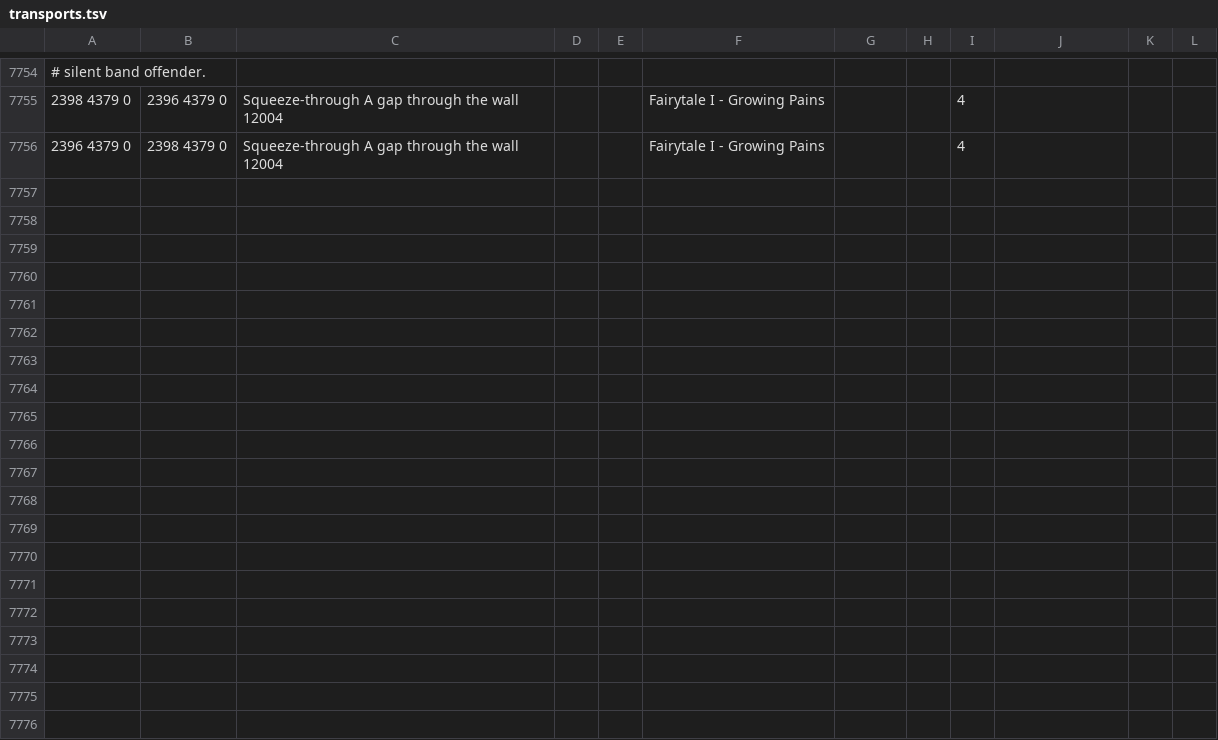
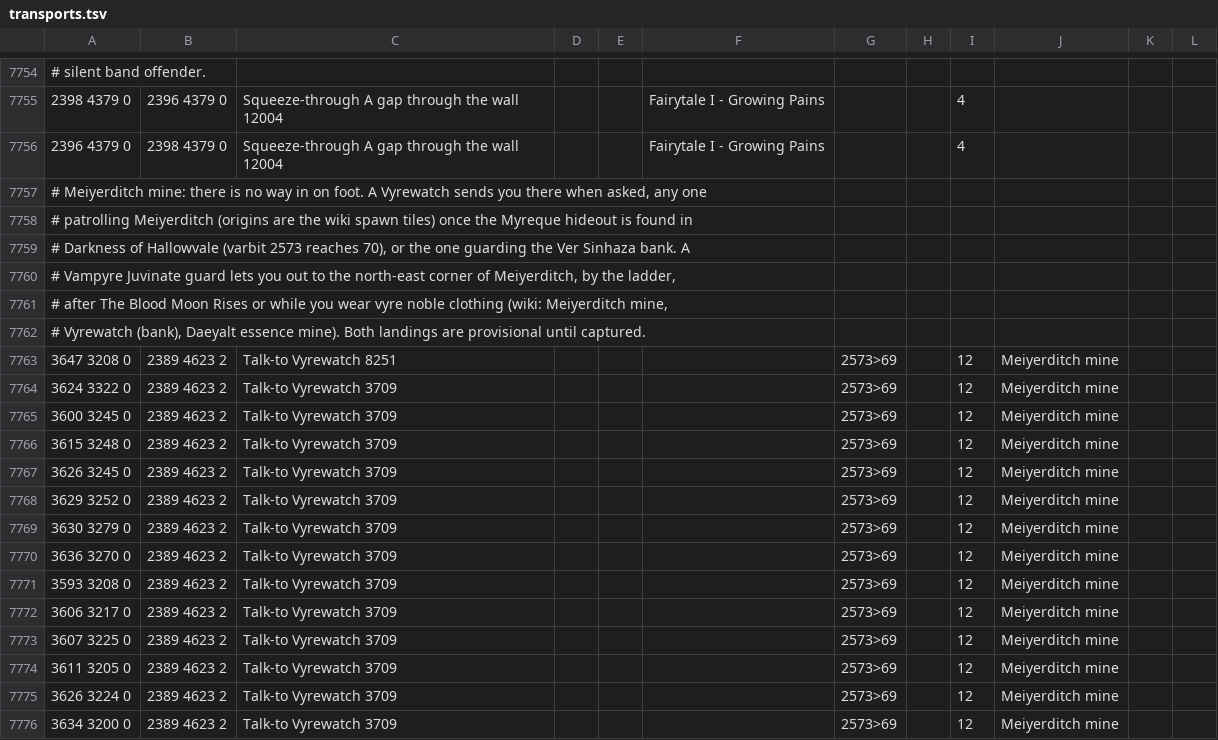
Before and after one commit to PauloAguiar/runelite-gps-plugin, a TSV file: src/main/resources/transports/transports.tsv, drawn as a sheet; only a part is shown, gaps mark what is left out; the diff covers the shown part only.

Commit message:
Meiyerditch mine via a Vyrewatch, and the guards' way out
The mine has no entrance on foot: a Vyrewatch sends you there when asked, any one
patrolling Meiyerditch (origins at the wiki spawn tiles, once the Myreque hideout is
found in Darkness of Hallowvale, varbit 2573 at 70) or the one guarding the Ver Sinhaza
bank. A Vampyre Juvinate guard lets you out to north-east Meiyerditch after The Blood
Moon Rises or in vyre noble clothing (new VYRE_NOBLE_* item families, recolours
included). Both landing tiles are provisional until captured in game. New destination
entry Meiyerditch mine. MeiyerditchMineTest covers the bank and street Vyrewatch, the
quest gate, both ways out and that the mine is no shortcut without one.

```diff
--- a/src/main/resources/transports/transports.tsv
+++ b/src/main/resources/transports/transports.tsv
@@ -7756 +7756,21 @@
 2396 4379 0	2398 4379 0	Squeeze-through A gap through the wall 12004			Fairytale I - Growing Pains			4			
+# Meiyerditch mine: there is no way in on foot. A Vyrewatch sends you there when asked, any one											
+# patrolling Meiyerditch (origins are the wiki spawn tiles) once the Myreque hideout is found in											
+# Darkness of Hallowvale (varbit 2573 reaches 70), or the one guarding the Ver Sinhaza bank. A											
+# Vampyre Juvinate guard lets you out to the north-east corner of Meiyerditch, by the ladder,											
+# after The Blood Moon Rises or while you wear vyre noble clothing (wiki: Meiyerditch mine,											
+# Vyrewatch (bank), Daeyalt essence mine). Both landings are provisional until captured.											
+3647 3208 0	2389 4623 2	Talk-to Vyrewatch 8251				2573>69		12	Meiyerditch mine		
+3624 3322 0	2389 4623 2	Talk-to Vyrewatch 3709				2573>69		12	Meiyerditch mine		
+3600 3245 0	2389 4623 2	Talk-to Vyrewatch 3709				2573>69		12	Meiyerditch mine		
+3615 3248 0	2389 4623 2	Talk-to Vyrewatch 3709				2573>69		12	Meiyerditch mine		
+3626 3245 0	2389 4623 2	Talk-to Vyrewatch 3709				2573>69		12	Meiyerditch mine		
+3629 3252 0	2389 4623 2	Talk-to Vyrewatch 3709				2573>69		12	Meiyerditch mine		
+3630 3279 0	2389 4623 2	Talk-to Vyrewatch 3709				2573>69		12	Meiyerditch mine		
+3636 3270 0	2389 4623 2	Talk-to Vyrewatch 3709				2573>69		12	Meiyerditch mine		
+3593 3208 0	2389 4623 2	Talk-to Vyrewatch 3709				2573>69		12	Meiyerditch mine		
+3606 3217 0	2389 4623 2	Talk-to Vyrewatch 3709				2573>69		12	Meiyerditch mine		
+3607 3225 0	2389 4623 2	Talk-to Vyrewatch 3709				2573>69		12	Meiyerditch mine		
+3611 3205 0	2389 4623 2	Talk-to Vyrewatch 3709				2573>69		12	Meiyerditch mine		
+3626 3224 0	2389 4623 2	Talk-to Vyrewatch 3709				2573>69		12	Meiyerditch mine		
+3634 3200 0	2389 4623 2	Talk-to Vyrewatch 3709				2573>69		12	Meiyerditch mine		
```
Also changed, not shown: 15 added rows elsewhere in this file, src/main/resources/destinations-curated.tsv, src/main/resources/item-variations.tsv, 1 other file.
